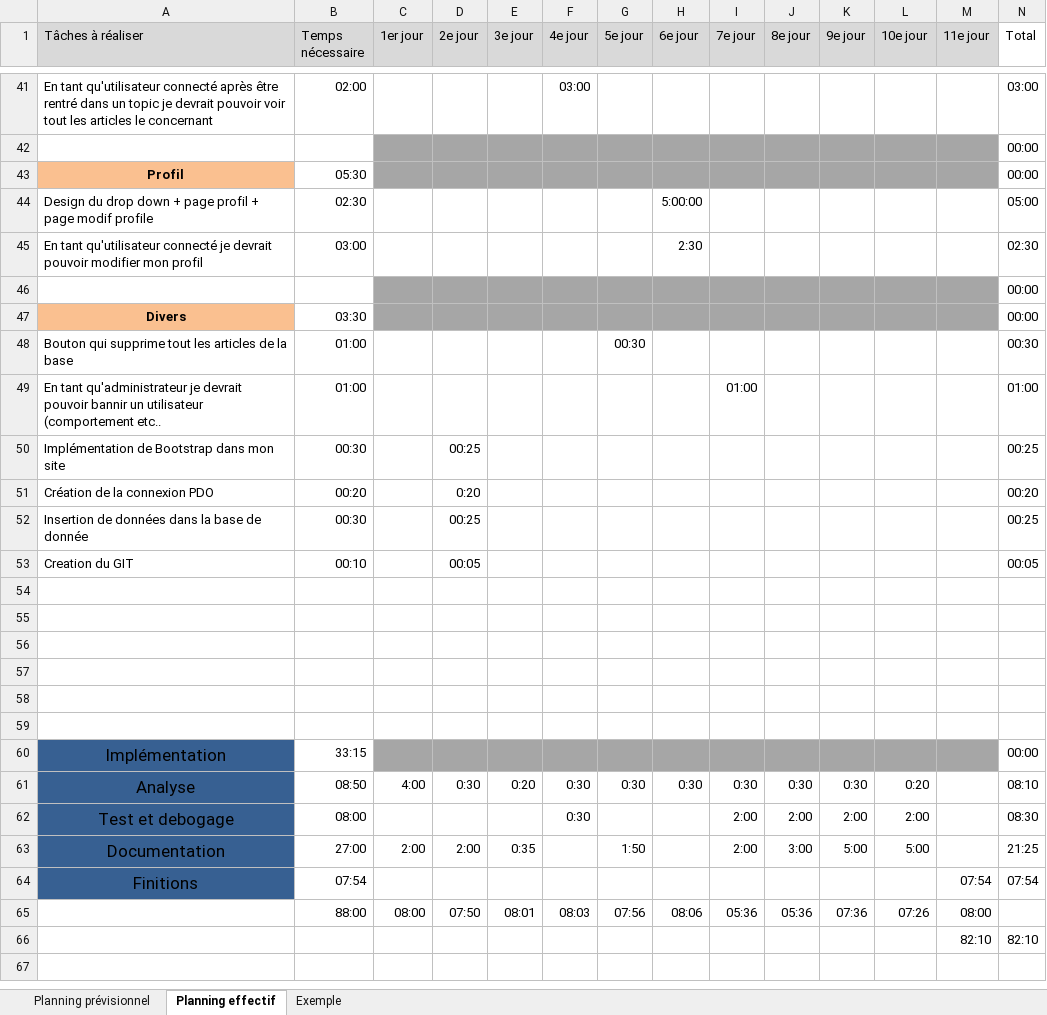
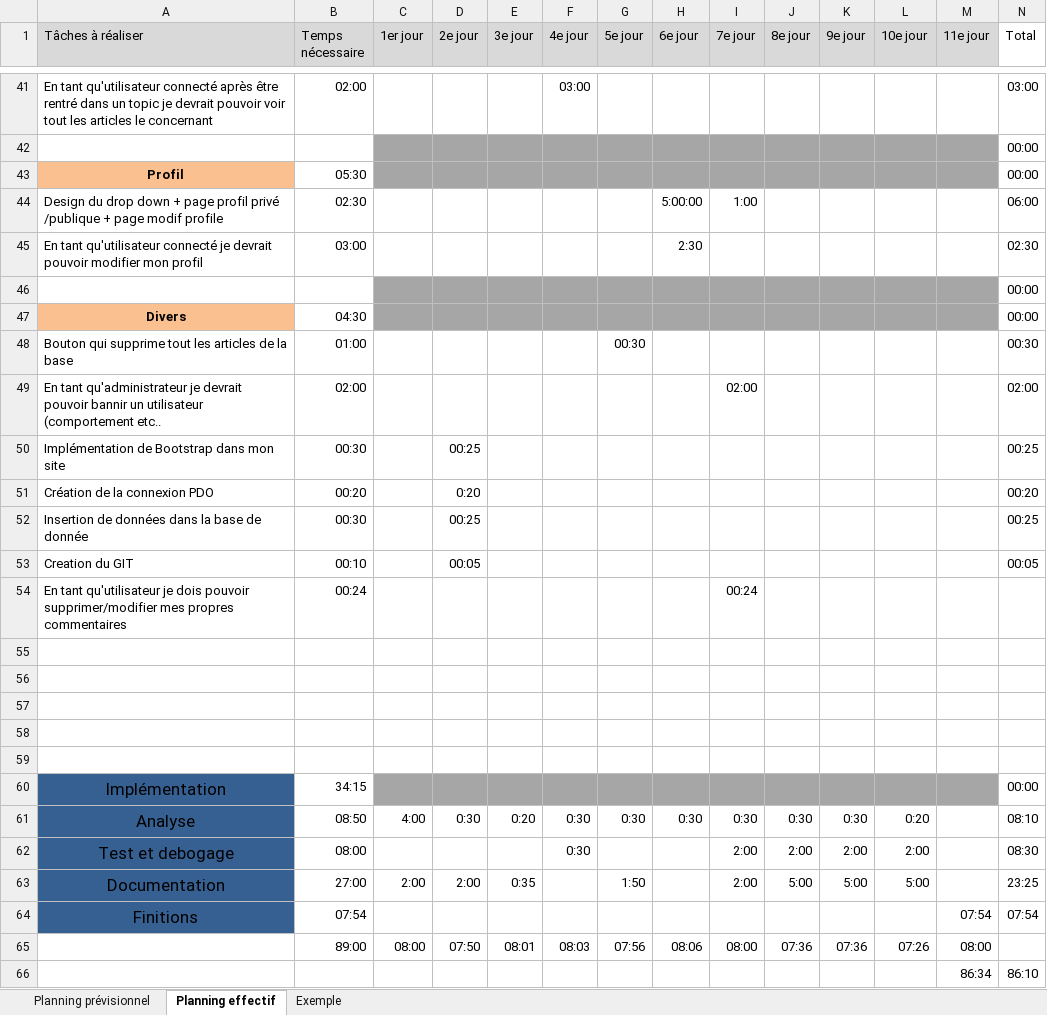
Before and after one commit to nexie1/MyCFPTForum, an Excel workbook: Divers/Planification.xlsx, sheet Planning effectif, drawn as a sheet; only a part is shown, gaps mark what is left out; values as stored, in another font and other column widths than the file's, no borders; conditional formats not drawn; removed rows and columns are numbered as before the commit, all else as after; the diff names each change by its address in the sheet, - before the commit and + after, or states it on an @@ line.

Commit message:
Creation de la fonctionnalitée qui banni et debanni un utilisateur + creation d'un profil public + privé et j'ai fais en sorte que les articles de l'utilisateur banni ne puisse pas apparaitre

```diff
--- a/Divers/Planification.xlsx (sheet Planning effectif)
+++ b/Divers/Planification.xlsx (sheet Planning effectif)
-A44 (Tâches à réaliser): …page profil + page…
+A44 (Tâches à réaliser): …page profil privé /publique + page…
-I44 (7e jour): (empty)
+I44 (7e jour): 1:00
-N44 (Total): 05:00
+N44 (Total): 06:00
-B47 (Temps nécessaire): 03:30
+B47 (Temps nécessaire): 04:30
-B49 (Temps nécessaire): 01:00
+B49 (Temps nécessaire): 02:00
-I49 (7e jour): 01:00
+I49 (7e jour): 02:00
-N49 (Total): 01:00
+N49 (Total): 02:00
+row 54: En tant qu'utilisateur je dois pouvoir supprimer/modifier mes propres commentaires | 00:24 |  |  |  |  |  |  | 00:24
-row 59: (empty)
-B60 (Temps nécessaire): 33:15
+B60 (Temps nécessaire): 34:15
-J63 (8e jour): 3:00
+J63 (8e jour): 5:00
-N63 (Total): 21:25
+N63 (Total): 23:25
-B65 (Temps nécessaire): 88:00
+B65 (Temps nécessaire): 89:00
-I65 (7e jour): 05:36
+I65 (7e jour): 08:00
-J65 (8e jour): 05:36
+J65 (8e jour): 07:36
-row 66:  |  |  |  |  |  |  |  |  |  |  |  | 82:10 | 82:10
+row 66:  |  |  |  |  |  |  |  |  |  |  |  | 86:34 | 86:10
```
Also changed, not shown: 18 other files.
